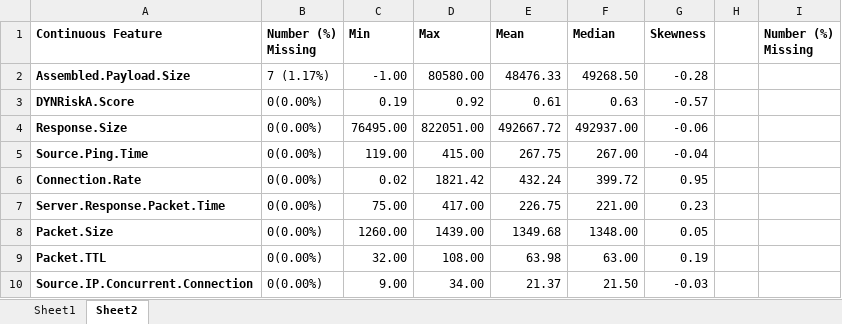
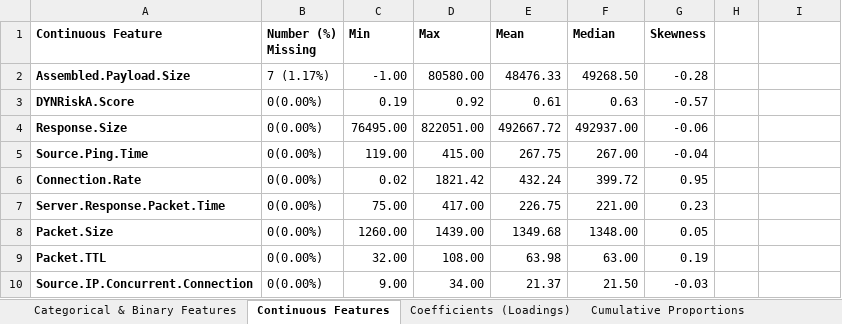
Before and after one commit to DrewCam/CYB6009-Data-Analysis-and-Visualisation, an Excel workbook: Assignment 01/Results.xlsx, sheet Continuous Features, drawn as a sheet; values as stored, in another font and other column widths than the file's, no borders; the diff names each change by its address in the sheet, - before the commit and + after, or states it on an @@ line.

```diff
--- a/Assignment 01/Results.xlsx (sheet Continuous Features)
+++ b/Assignment 01/Results.xlsx (sheet Continuous Features)
-sheet tab: Sheet1
+sheet tab: Categorical & Binary Features
-sheet tab: Sheet2
+sheet tab: Continuous Features
+sheet tab: Coefficients (Loadings)
+sheet tab: Cumulative Proportions
-I1: Number (%) Missing
+I1: (empty)
```
